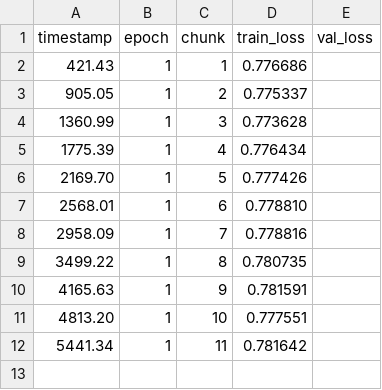
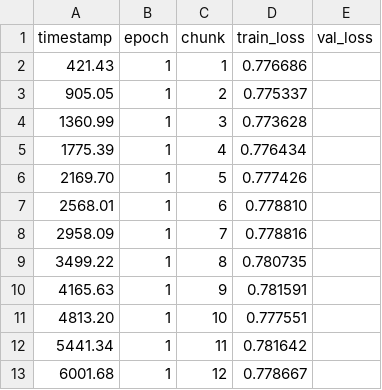
Before and after one commit to abbycakes02/cmpm118_chessengine, a CSV file: backend_engine/ml/models/session_1764553722/training_log.csv, drawn as a sheet; the diff names each change by its address in the sheet, - before the commit and + after, or states it on an @@ line.

```diff
--- a/backend_engine/ml/models/session_1764553722/training_log.csv
+++ b/backend_engine/ml/models/session_1764553722/training_log.csv
+row 13: 6001.68 | 1 | 12 | 0.778667
```
Also changed, not shown: 1 other file.
